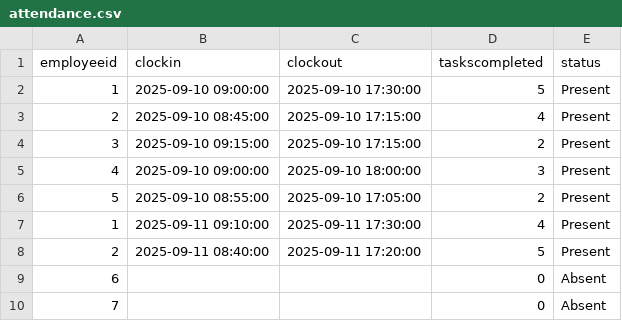
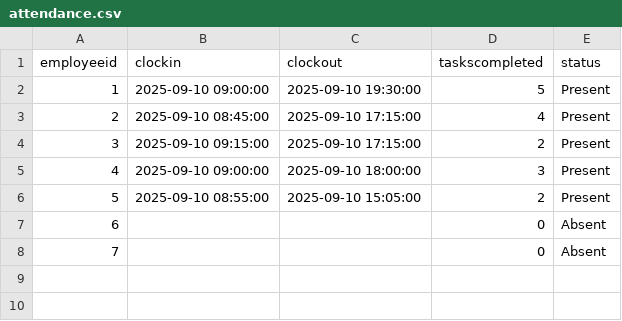
Before and after one commit to JasmineM-30/DataEngineering-Training, a CSV file: CAPSTONE PROJECT/Project2_EmployeeAttendanceTracker/attendance.csv, drawn as a sheet.

Commit message:
Update attendance.csv

```diff
--- a/CAPSTONE PROJECT/Project2_EmployeeAttendanceTracker/attendance.csv
+++ b/CAPSTONE PROJECT/Project2_EmployeeAttendanceTracker/attendance.csv
@@ -1,3 +1,3 @@
 employeeid,clockin,clockout,taskscompleted,status
-1,2025-09-10 09:00:00,2025-09-10 17:30:00,5,Present
+1,2025-09-10 09:00:00,2025-09-10 19:30:00,5,Present
 2,2025-09-10 08:45:00,2025-09-10 17:15:00,4,Present
@@ -5,5 +5,3 @@ employeeid,clockin,clockout,taskscompleted,status
 4,2025-09-10 09:00:00,2025-09-10 18:00:00,3,Present
-5,2025-09-10 08:55:00,2025-09-10 17:05:00,2,Present
-1,2025-09-11 09:10:00,2025-09-11 17:30:00,4,Present
-2,2025-09-11 08:40:00,2025-09-11 17:20:00,5,Present
+5,2025-09-10 08:55:00,2025-09-10 15:05:00,2,Present
 6,,,0,Absent
```
